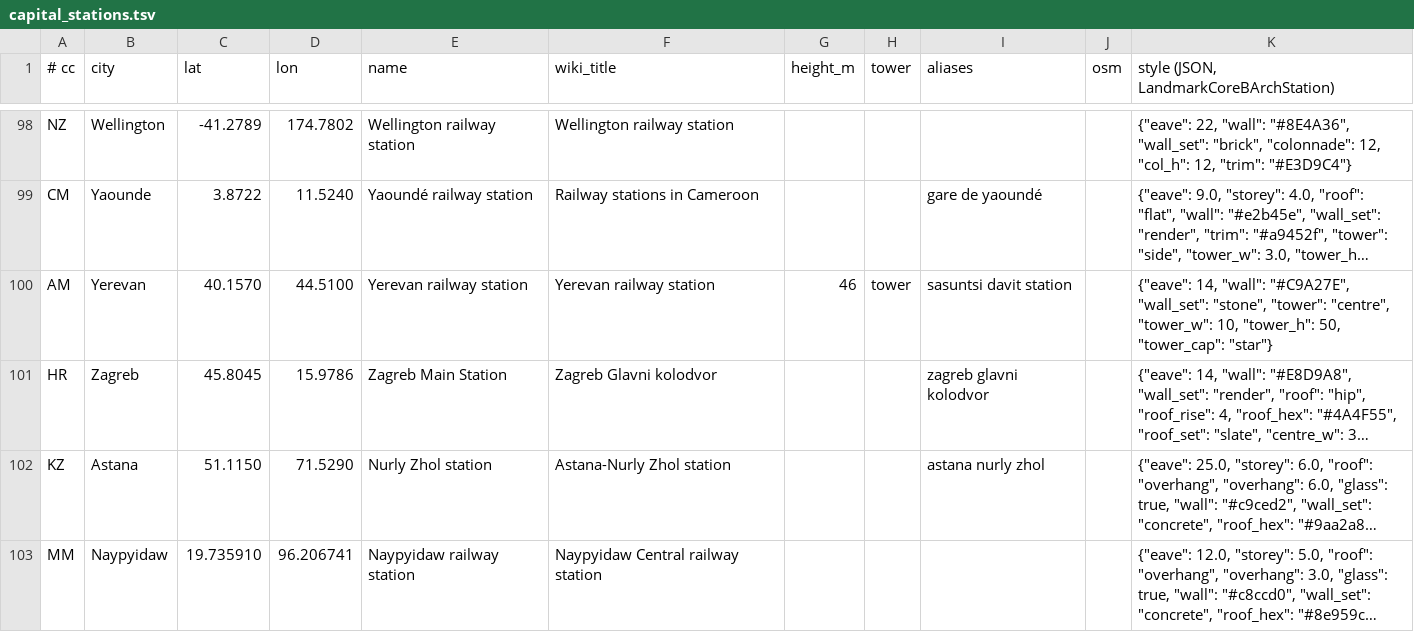
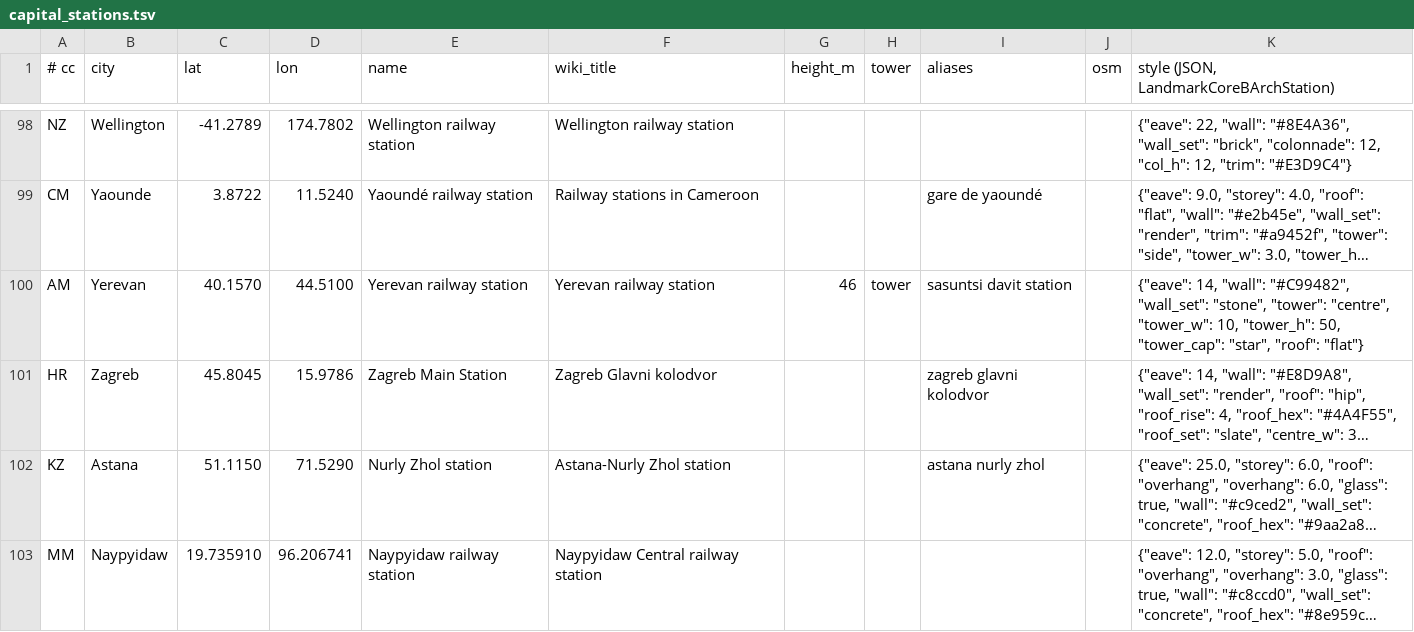
Before and after one commit to TuononenP/planet-render-360, a TSV file: tools/capital_stations.tsv, drawn as a sheet; only a part is shown, gaps mark what is left out; long unchanged cells end in …; the diff covers the shown part only; the diff names each change by its address in the sheet, - before the commit and + after, or states it on an @@ line.

Commit message:
Restyle 25 capital stations after a photo review: Monaco's louvred glass entrance, corrected wall and roof colours, flat roofs, tower caps and centre blocks

```diff
--- a/tools/capital_stations.tsv
+++ b/tools/capital_stations.tsv
-K100: …14, "wall": "#C9A27E", "wall_set": "stone", "tower": "centre", "tower_w": 10, "tower_h": 50, "tower_cap": "star"}
+K100: …14, "wall": "#C99482", "wall_set": "stone", "tower": "centre", "tower_w": 10, "tower_h": 50, "tower_cap": "star", "roof": "flat"}
```
Also changed, not shown: 24 edited cells elsewhere in this file, 2 other files.
